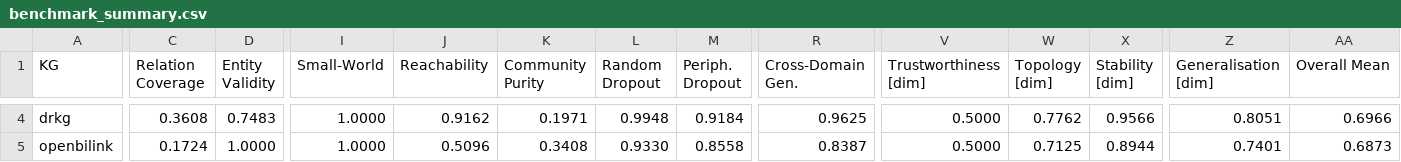
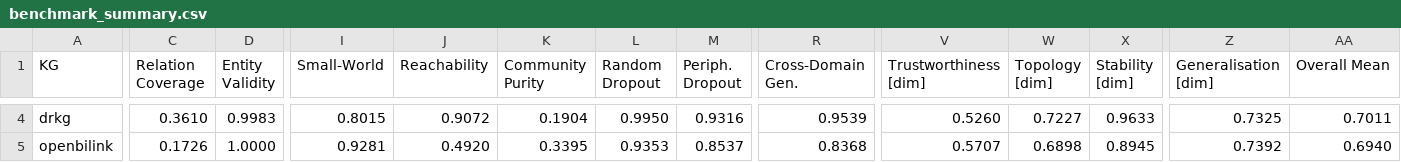
Before and after one commit to emmolins/biokgsuite_dashboard, a CSV file: results/benchmark_summary.csv, drawn as a sheet; only a part is shown, gaps mark what is left out; the diff covers the shown part only; the diff names each change by its address in the sheet, - before the commit and + after, or states it on an @@ line.

```diff
--- a/results/benchmark_summary.csv
+++ b/results/benchmark_summary.csv
-C4 (Relation Coverage): 0.3608
+C4 (Relation Coverage): 0.3610
-D4 (Entity Validity): 0.7483
+D4 (Entity Validity): 0.9983
-I4 (Small-World): 1.0000
+I4 (Small-World): 0.8015
-J4 (Reachability): 0.9162
+J4 (Reachability): 0.9072
-K4 (Community Purity): 0.1971
+K4 (Community Purity): 0.1904
-L4 (Random Dropout): 0.9948
+L4 (Random Dropout): 0.9950
-M4 (Periph. Dropout): 0.9184
+M4 (Periph. Dropout): 0.9316
-R4 (Cross-Domain Gen.): 0.9625
+R4 (Cross-Domain Gen.): 0.9539
-V4 (Trustworthiness [dim]): 0.5000
+V4 (Trustworthiness [dim]): 0.5260
-W4 (Topology [dim]): 0.7762
+W4 (Topology [dim]): 0.7227
-X4 (Stability [dim]): 0.9566
+X4 (Stability [dim]): 0.9633
-Z4 (Generalisation [dim]): 0.8051
+Z4 (Generalisation [dim]): 0.7325
-AA4 (Overall Mean): 0.6966
+AA4 (Overall Mean): 0.7011
-C5 (Relation Coverage): 0.1724
+C5 (Relation Coverage): 0.1726
-I5 (Small-World): 1.0000
+I5 (Small-World): 0.9281
-J5 (Reachability): 0.5096
+J5 (Reachability): 0.4920
-K5 (Community Purity): 0.3408
+K5 (Community Purity): 0.3395
-L5 (Random Dropout): 0.9330
+L5 (Random Dropout): 0.9353
-M5 (Periph. Dropout): 0.8558
+M5 (Periph. Dropout): 0.8537
-R5 (Cross-Domain Gen.): 0.8387
+R5 (Cross-Domain Gen.): 0.8368
-V5 (Trustworthiness [dim]): 0.5000
+V5 (Trustworthiness [dim]): 0.5707
-W5 (Topology [dim]): 0.7125
+W5 (Topology [dim]): 0.6898
-X5 (Stability [dim]): 0.8944
+X5 (Stability [dim]): 0.8945
-Z5 (Generalisation [dim]): 0.7401
+Z5 (Generalisation [dim]): 0.7392
-AA5 (Overall Mean): 0.6873
+AA5 (Overall Mean): 0.6940
```
Also changed, not shown: 44 edited cells elsewhere in this file, 23 other files.
